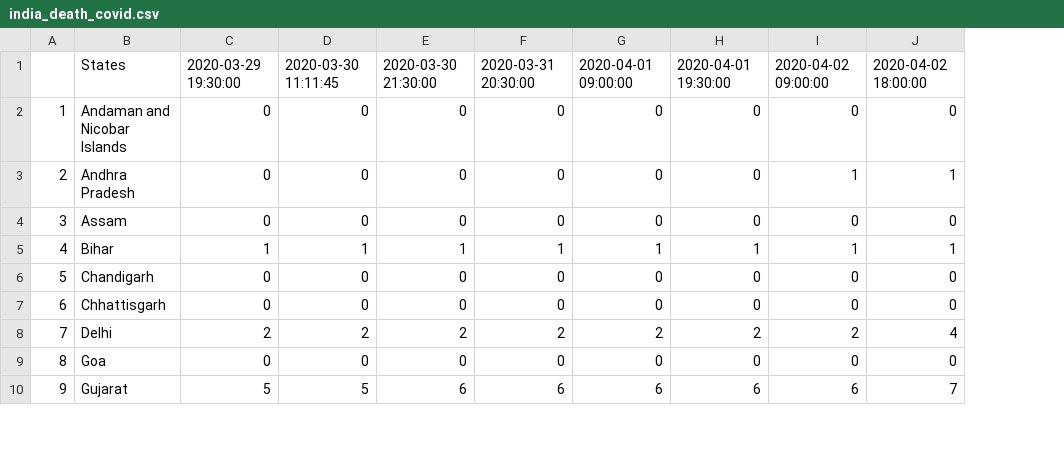
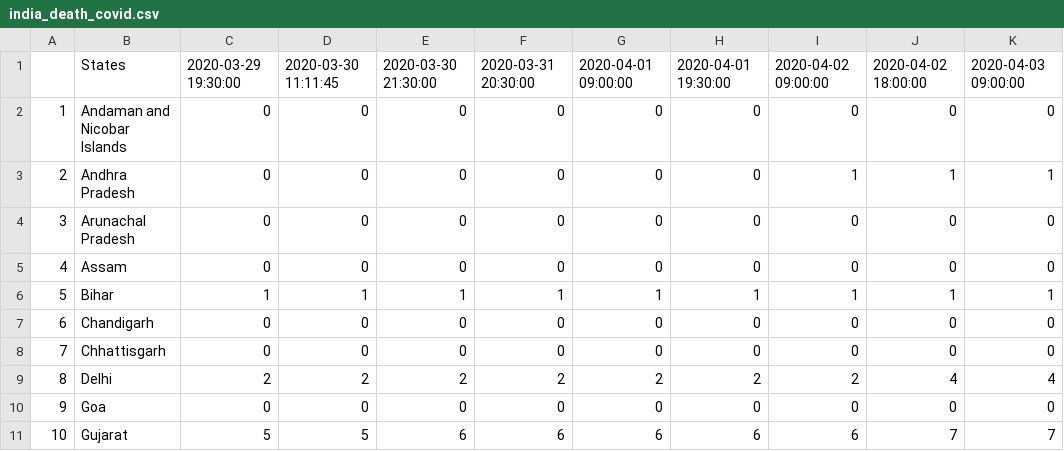
Before and after one commit to anmoledewan/CovidScrapper, a CSV file: CovidScrapper/india_death_covid.csv, drawn as a sheet; only a part is shown; addresses are those after the commit; the diff names each change by its address in the sheet, - before the commit and + after, or states it on an @@ line.

```diff
--- a/CovidScrapper/india_death_covid.csv
+++ b/CovidScrapper/india_death_covid.csv
+column K, rows 1-3: 2020-04-03 09:00:00 | 0 | 1; rows 5-11: 0 | 1 | 0 | 0 | 4 | 0 | 7
+row 4: 3 | Arunachal Pradesh | 0 | 0 | 0 | 0 | 0 | 0 | 0 | 0 | 0
@@ column A renumbered from row 5 down @@
```
Also changed, not shown: CovidScrapper/india_confirmed_covid.csv, CovidScrapper/india_recovered_covid.csv.
